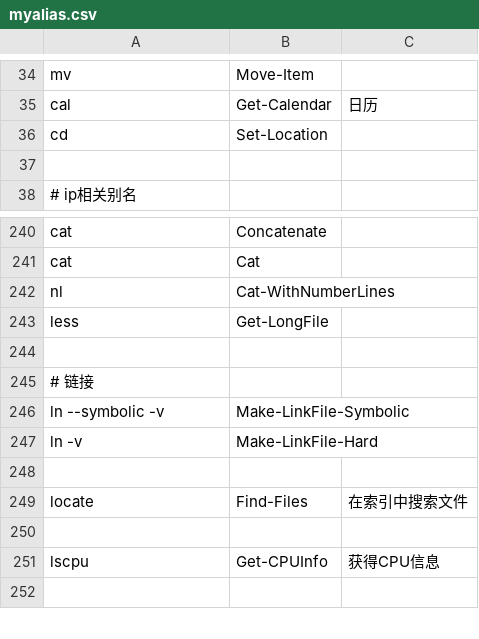
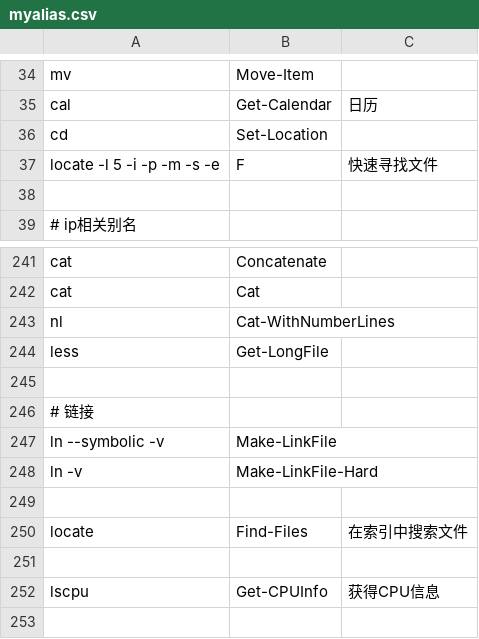
Before and after one commit to zoollcar/Alias-LinuxCommand-ByRules, a CSV file: myalias.csv, drawn as a sheet; only a part is shown, gaps mark what is left out.

```diff
--- a/myalias.csv
+++ b/myalias.csv
@@ -36,2 +36,3 @@ cal,Get-Calendar,日历
 cd,Set-Location,
+locate -l 5 -i -p -m -s -e,F,快速寻找文件
 ,,
@@ -245,3 +246,3 @@ less,Get-LongFile,
 # 链接,,
-ln --symbolic -v,Make-LinkFile-Symbolic,
+ln --symbolic -v,Make-LinkFile,
 ln -v,Make-LinkFile-Hard,
```
Also changed, not shown: 2 other files.
